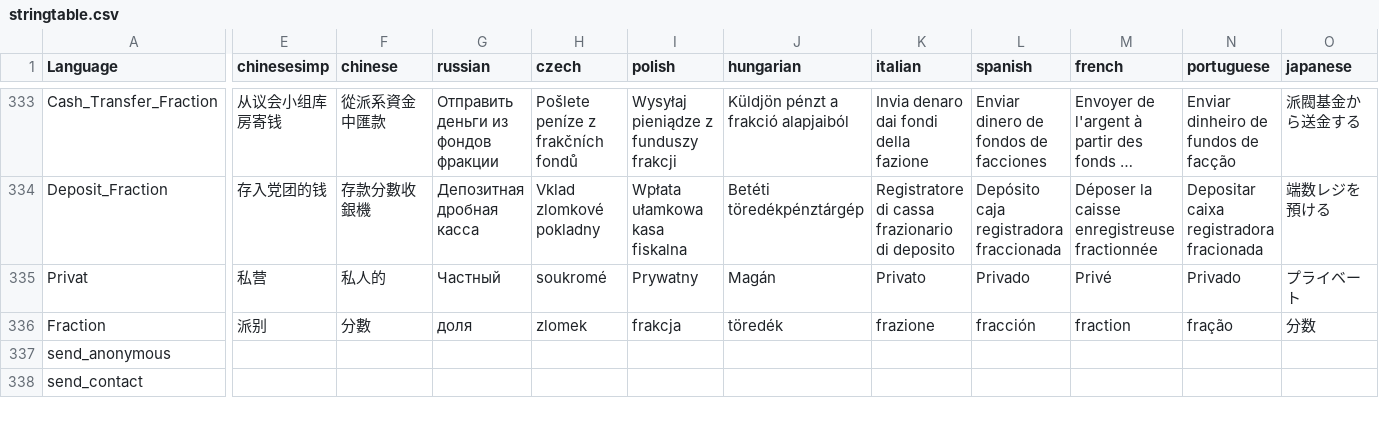
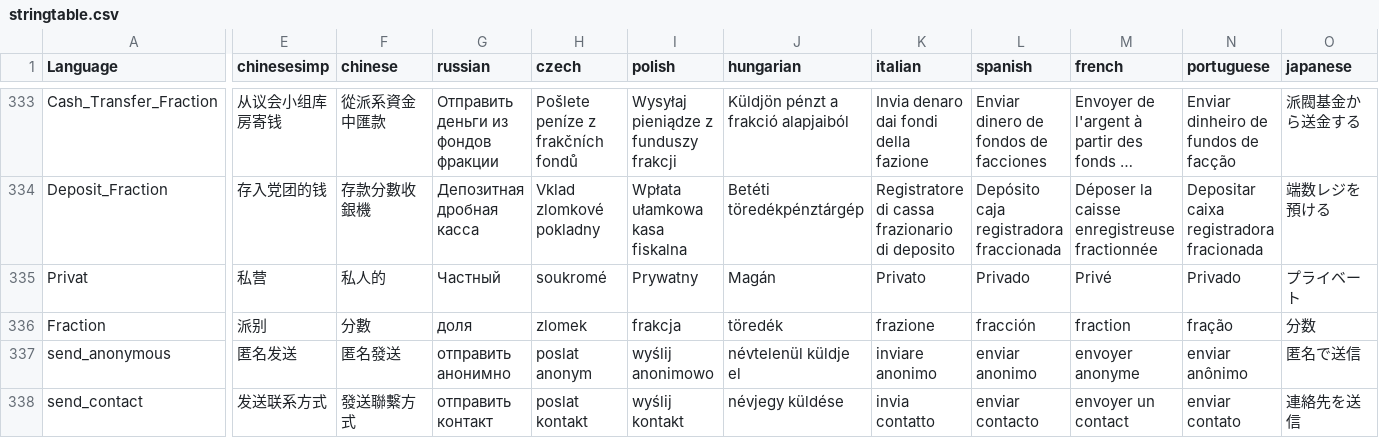
Before and after one commit to ihr-it-projekt/DayZLife, a CSV file: DayZLife/stringtable.csv, drawn as a sheet; only a part is shown, gaps mark what is left out; long unchanged cells end in …; the diff covers the shown part only; the diff names each change by its address in the sheet, - before the commit and + after, or states it on an @@ line.

```diff
--- a/DayZLife/stringtable.csv
+++ b/DayZLife/stringtable.csv
-E337 (chinesesimp): (empty)
+E337 (chinesesimp): 匿名发送
-F337 (chinese): (empty)
+F337 (chinese): 匿名發送
-G337 (russian): (empty)
+G337 (russian): отправить анонимно
-H337 (czech): (empty)
+H337 (czech): poslat anonym
-I337 (polish): (empty)
+I337 (polish): wyślij anonimowo
-J337 (hungarian): (empty)
+J337 (hungarian): névtelenül küldje el
-K337 (italian): (empty)
+K337 (italian): inviare anonimo
-L337 (spanish): (empty)
+L337 (spanish): enviar anonimo
-M337 (french): (empty)
+M337 (french): envoyer anonyme
-N337 (portuguese): (empty)
+N337 (portuguese): enviar anônimo
-O337 (japanese): (empty)
+O337 (japanese): 匿名で送信
-E338 (chinesesimp): (empty)
+E338 (chinesesimp): 发送联系方式
-F338 (chinese): (empty)
+F338 (chinese): 發送聯繫方式
-G338 (russian): (empty)
+G338 (russian): отправить контакт
-H338 (czech): (empty)
+H338 (czech): poslat kontakt
-I338 (polish): (empty)
+I338 (polish): wyślij kontakt
-J338 (hungarian): (empty)
+J338 (hungarian): névjegy küldése
-K338 (italian): (empty)
+K338 (italian): invia contatto
-L338 (spanish): (empty)
+L338 (spanish): enviar contacto
-M338 (french): (empty)
+M338 (french): envoyer un contact
-N338 (portuguese): (empty)
+N338 (portuguese): enviar contato
-O338 (japanese): (empty)
+O338 (japanese): 連絡先を送信
```
Also changed, not shown: 9 added rows and 22 edited cells elsewhere in this file, 21 other files.
